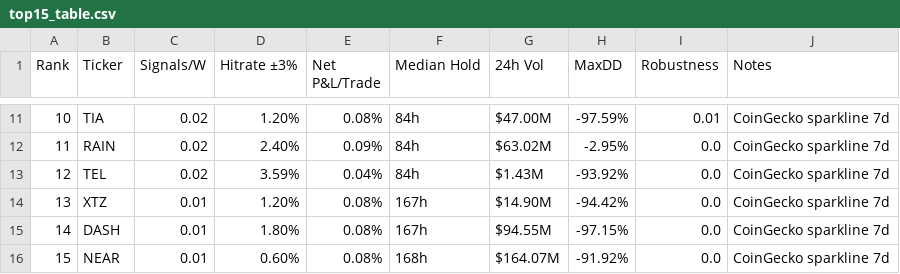
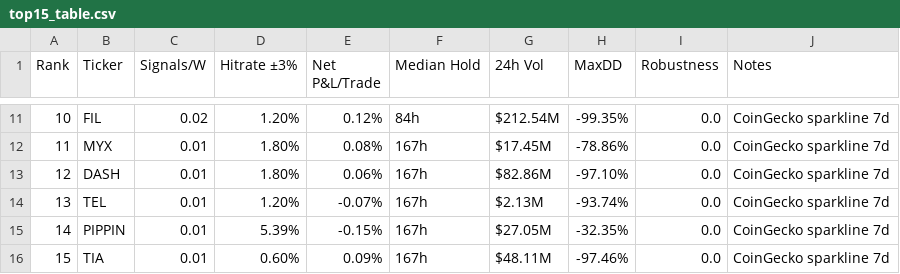
Before and after one commit to Philshirt18/TR, a CSV file: outputs/top15_table.csv, drawn as a sheet; only a part is shown, gaps mark what is left out; the diff covers the shown part only.

```diff
--- a/outputs/top15_table.csv
+++ b/outputs/top15_table.csv
@@ -11,6 +11,6 @@ Rank,Ticker,Signals/W,Hitrate ±3%,Net P&L/Trade,Median Hold,24h Vol,MaxDD,Robus
-10,TIA,0.02,1.20%,0.08%,84h,$47.00M,-97.59%,0.01,CoinGecko sparkline 7d
-11,RAIN,0.02,2.40%,0.09%,84h,$63.02M,-2.95%,0.0,CoinGecko sparkline 7d
-12,TEL,0.02,3.59%,0.04%,84h,$1.43M,-93.92%,0.0,CoinGecko sparkline 7d
-13,XTZ,0.01,1.20%,0.08%,167h,$14.90M,-94.42%,0.0,CoinGecko sparkline 7d
-14,DASH,0.01,1.80%,0.08%,167h,$94.55M,-97.15%,0.0,CoinGecko sparkline 7d
-15,NEAR,0.01,0.60%,0.08%,168h,$164.07M,-91.92%,0.0,CoinGecko sparkline 7d
+10,FIL,0.02,1.20%,0.12%,84h,$212.54M,-99.35%,0.0,CoinGecko sparkline 7d
+11,MYX,0.01,1.80%,0.08%,167h,$17.45M,-78.86%,0.0,CoinGecko sparkline 7d
+12,DASH,0.01,1.80%,0.06%,167h,$82.86M,-97.10%,0.0,CoinGecko sparkline 7d
+13,TEL,0.01,1.20%,-0.07%,167h,$2.13M,-93.74%,0.0,CoinGecko sparkline 7d
+14,PIPPIN,0.01,5.39%,-0.15%,167h,$27.05M,-32.35%,0.0,CoinGecko sparkline 7d
+15,TIA,0.01,0.60%,0.09%,167h,$48.11M,-97.46%,0.0,CoinGecko sparkline 7d
```
Also changed, not shown: 60 edited cells elsewhere in this file, 1 other file.
